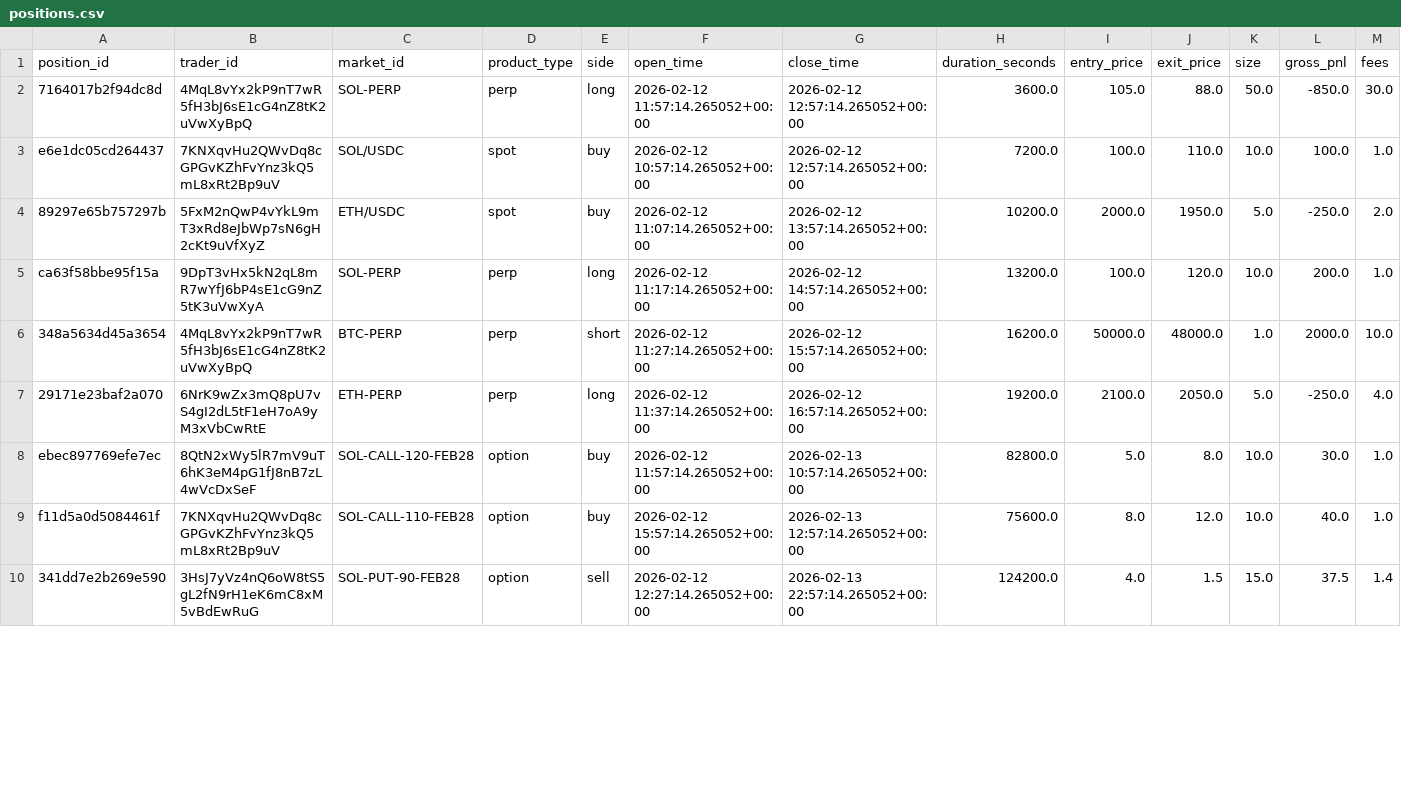
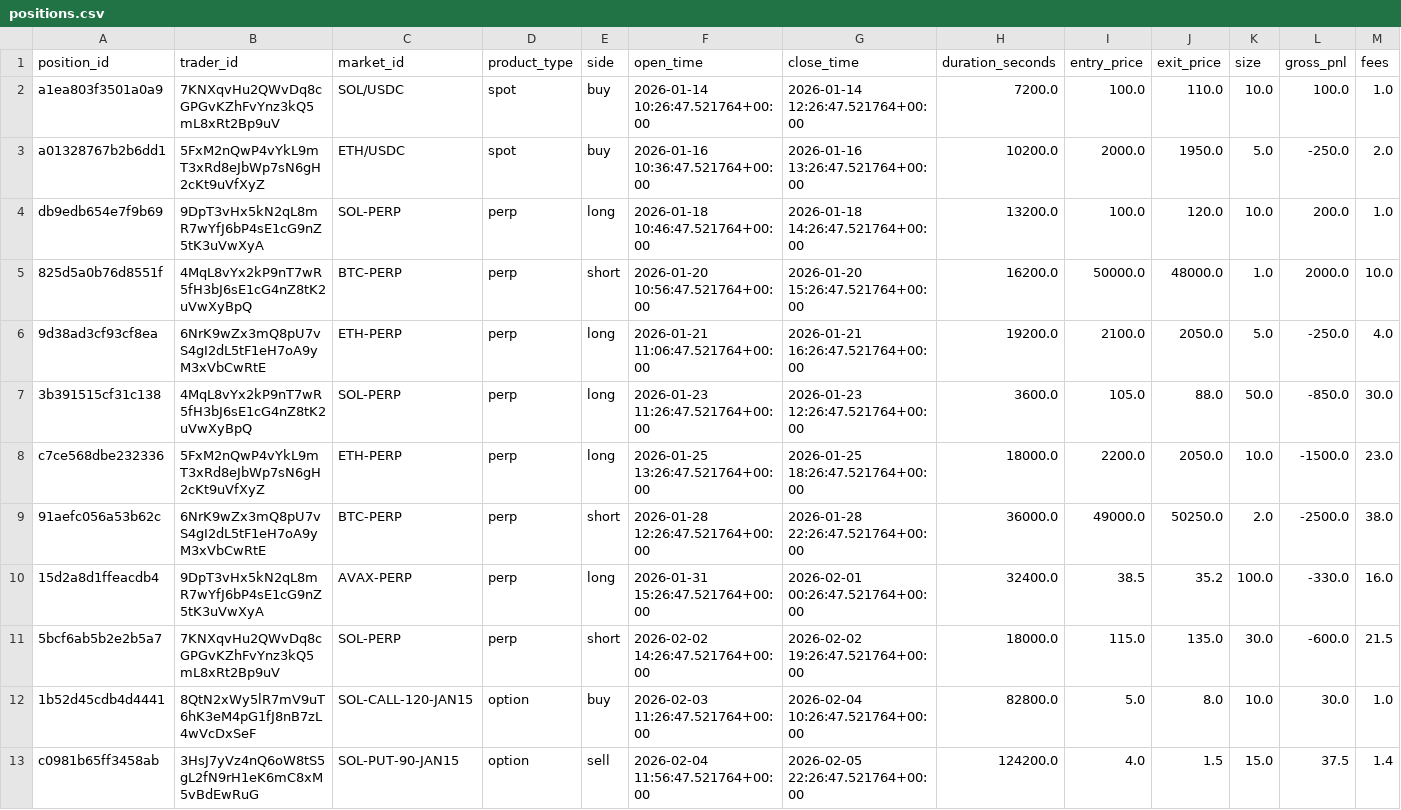
Before and after one commit to FirstBML/Deriverse-Trading-System-Analysis, a CSV file: deriverse-data-puller/data/analytics_output/positions.csv, drawn as a sheet; only a part is shown; removed rows and columns are numbered as before the commit, all else as after; rows hold the shown columns only; the diff covers the shown part only; the diff names each change by its address in the sheet, - before the commit and + after, or states it on an @@ line.

Commit message:
added more liquidation event and remove future date from data

```diff
--- a/deriverse-data-puller/data/analytics_output/positions.csv
+++ b/deriverse-data-puller/data/analytics_output/positions.csv
-row 2: 7164017b2f94dc8d | 4MqL8vYx2kP9nT7wR5fH3bJ6sE1cG4nZ8tK2uVwXyBpQ | SOL-PERP | perp | long | 2026-02-12 11:57:14.265052+00:00 | 2026-02-12 12:57:14.265052+00:00 | 3600.0 | 105.0 | 88.0 | 50.0 | -850.0 | 30.0
-A2 (position_id): e6e1dc05cd264437
+A2 (position_id): a1ea803f3501a0a9
-F2 (open_time): 2026-02-12 10:57:14.265052+00:00
+F2 (open_time): 2026-01-14 10:26:47.521764+00:00
-G2 (close_time): 2026-02-12 12:57:14.265052+00:00
+G2 (close_time): 2026-01-14 12:26:47.521764+00:00
-A3 (position_id): 89297e65b757297b
+A3 (position_id): a01328767b2b6dd1
-F3 (open_time): 2026-02-12 11:07:14.265052+00:00
+F3 (open_time): 2026-01-16 10:36:47.521764+00:00
-G3 (close_time): 2026-02-12 13:57:14.265052+00:00
+G3 (close_time): 2026-01-16 13:26:47.521764+00:00
-A4 (position_id): ca63f58bbe95f15a
+A4 (position_id): db9edb654e7f9b69
-F4 (open_time): 2026-02-12 11:17:14.265052+00:00
+F4 (open_time): 2026-01-18 10:46:47.521764+00:00
-G4 (close_time): 2026-02-12 14:57:14.265052+00:00
+G4 (close_time): 2026-01-18 14:26:47.521764+00:00
-A5 (position_id): 348a5634d45a3654
+A5 (position_id): 825d5a0b76d8551f
-F5 (open_time): 2026-02-12 11:27:14.265052+00:00
+F5 (open_time): 2026-01-20 10:56:47.521764+00:00
-G5 (close_time): 2026-02-12 15:57:14.265052+00:00
+G5 (close_time): 2026-01-20 15:26:47.521764+00:00
-A6 (position_id): 29171e23baf2a070
+A6 (position_id): 9d38ad3cf93cf8ea
-F6 (open_time): 2026-02-12 11:37:14.265052+00:00
+F6 (open_time): 2026-01-21 11:06:47.521764+00:00
-G6 (close_time): 2026-02-12 16:57:14.265052+00:00
+G6 (close_time): 2026-01-21 16:26:47.521764+00:00
+row 7: 3b391515cf31c138 | 4MqL8vYx2kP9nT7wR5fH3bJ6sE1cG4nZ8tK2uVwXyBpQ | SOL-PERP | perp | long | 2026-01-23 11:26:47.521764+00:00 | 2026-01-23 12:26:47.521764+00:00 | 3600.0 | 105.0 | 88.0 | 50.0 | -850.0 | 30.0
+row 8: c7ce568dbe232336 | 5FxM2nQwP4vYkL9mT3xRd8eJbWp7sN6gH2cKt9uVfXyZ | ETH-PERP | perp | long | 2026-01-25 13:26:47.521764+00:00 | 2026-01-25 18:26:47.521764+00:00 | 18000.0 | 2200.0 | 2050.0 | 10.0 | -1500.0 | 23.0
+row 9: 91aefc056a53b62c | 6NrK9wZx3mQ8pU7vS4gI2dL5tF1eH7oA9yM3xVbCwRtE | BTC-PERP | perp | short | 2026-01-28 12:26:47.521764+00:00 | 2026-01-28 22:26:47.521764+00:00 | 36000.0 | 49000.0 | 50250.0 | 2.0 | -2500.0 | 38.0
+row 10: 15d2a8d1ffeacdb4 | 9DpT3vHx5kN2qL8mR7wYfJ6bP4sE1cG9nZ5tK3uVwXyA | AVAX-PERP | perp | long | 2026-01-31 15:26:47.521764+00:00 | 2026-02-01 00:26:47.521764+00:00 | 32400.0 | 38.5 | 35.2 | 100.0 | -330.0 | 16.0
+row 11: 5bcf6ab5b2e2b5a7 | 7KNXqvHu2QWvDq8cGPGvKZhFvYnz3kQ5mL8xRt2Bp9uV | SOL-PERP | perp | short | 2026-02-02 14:26:47.521764+00:00 | 2026-02-02 19:26:47.521764+00:00 | 18000.0 | 115.0 | 135.0 | 30.0 | -600.0 | 21.5
-A12 (position_id): ebec897769efe7ec
+A12 (position_id): 1b52d45cdb4d4441
-C12 (market_id): SOL-CALL-120-FEB28
+C12 (market_id): SOL-CALL-120-JAN15
-F12 (open_time): 2026-02-12 11:57:14.265052+00:00
+F12 (open_time): 2026-02-03 11:26:47.521764+00:00
-G12 (close_time): 2026-02-13 10:57:14.265052+00:00
+G12 (close_time): 2026-02-04 10:26:47.521764+00:00
-row 9: f11d5a0d5084461f | 7KNXqvHu2QWvDq8cGPGvKZhFvYnz3kQ5mL8xRt2Bp9uV | SOL-CALL-110-FEB28 | option | buy | 2026-02-12 15:57:14.265052+00:00 | 2026-02-13 12:57:14.265052+00:00 | 75600.0 | 8.0 | 12.0 | 10.0 | 40.0 | 1.0
-A13 (position_id): 341dd7e2b269e590
+A13 (position_id): c0981b65ff3458ab
-C13 (market_id): SOL-PUT-90-FEB28
+C13 (market_id): SOL-PUT-90-JAN15
-F13 (open_time): 2026-02-12 12:27:14.265052+00:00
+F13 (open_time): 2026-02-04 11:56:47.521764+00:00
-G13 (close_time): 2026-02-13 22:57:14.265052+00:00
+G13 (close_time): 2026-02-05 22:26:47.521764+00:00
```
Also changed, not shown: 1 added row and 18 edited cells elsewhere in this file, deriverse-data-puller/data/analytics_output/equity_curve.csv, deriverse-data-puller/data/analytics_output/open_positions.csv, 14 other files.
